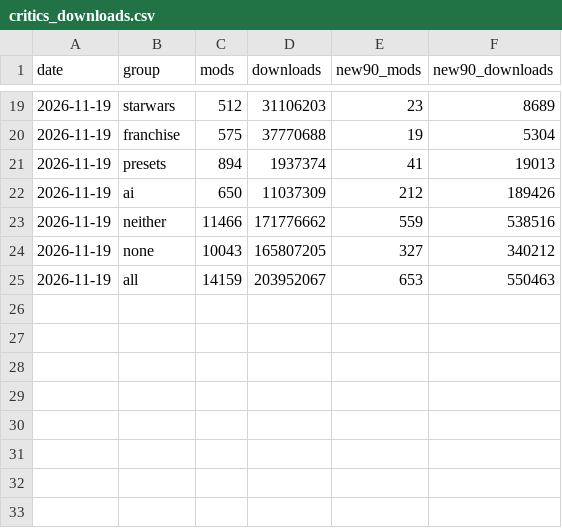
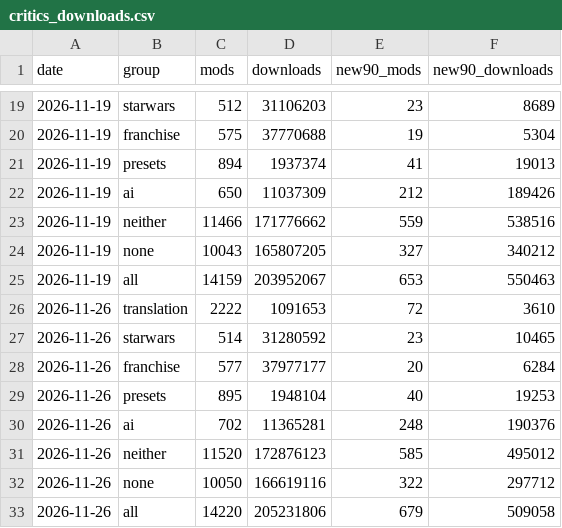
Before and after one commit to taosecurity/NexusModsMetrics, a CSV file: data/critics_downloads.csv, drawn as a sheet; only a part is shown, gaps mark what is left out; the diff names each change by its address in the sheet, - before the commit and + after, or states it on an @@ line.

```diff
--- a/data/critics_downloads.csv
+++ b/data/critics_downloads.csv
+row 26: 2026-11-26 | translation | 2222 | 1091653 | 72 | 3610
+row 27: 2026-11-26 | starwars | 514 | 31280592 | 23 | 10465
+row 28: 2026-11-26 | franchise | 577 | 37977177 | 20 | 6284
+row 29: 2026-11-26 | presets | 895 | 1948104 | 40 | 19253
+row 30: 2026-11-26 | ai | 702 | 11365281 | 248 | 190376
+row 31: 2026-11-26 | neither | 11520 | 172876123 | 585 | 495012
+row 32: 2026-11-26 | none | 10050 | 166619116 | 322 | 297712
+row 33: 2026-11-26 | all | 14220 | 205231806 | 679 | 509058
```
Also changed, not shown: data/category_downloads.csv, data/downloads.csv, 4 other files.
